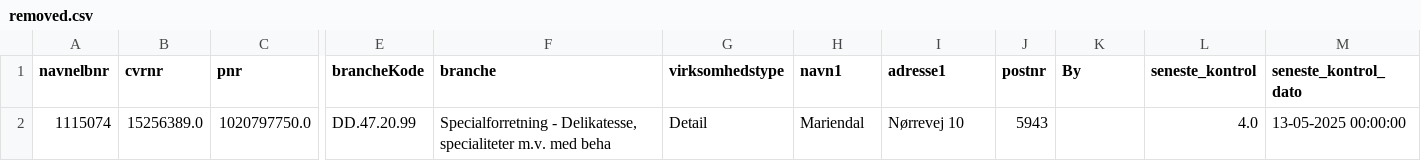
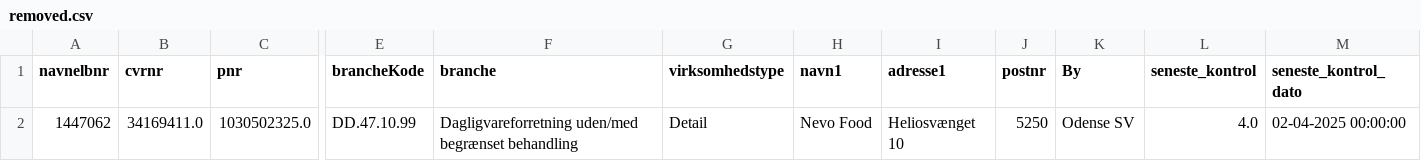
Before and after one commit to MartinDreyer/smiley-scraper, a CSV file: csv/removed.csv, drawn as a sheet; only a part is shown, gaps mark what is left out; removed rows and columns are numbered as before the commit, all else as after; rows hold the shown columns only; the diff names each change by its address in the sheet, - before the commit and + after, or states it on an @@ line.

```diff
--- a/csv/removed.csv
+++ b/csv/removed.csv
-row 2: 1115074 | 15256389.0 | 1020797750.0 | DD.47.20.99 | Specialforretning - Delikatesse, specialiteter m.v. med beha | Detail | Mariendal | Nørrevej 10 | 5943 |  | 4.0 | 13-05-2025 00:00:00
+row 2: 1447062 | 34169411.0 | 1030502325.0 | DD.47.10.99 | Dagligvareforretning uden/med begrænset behandling | Detail | Nevo Food | Heliosvænget 10 | 5250 | Odense SV | 4.0 | 02-04-2025 00:00:00
```
Also changed, not shown: csv/smiley.csv.
